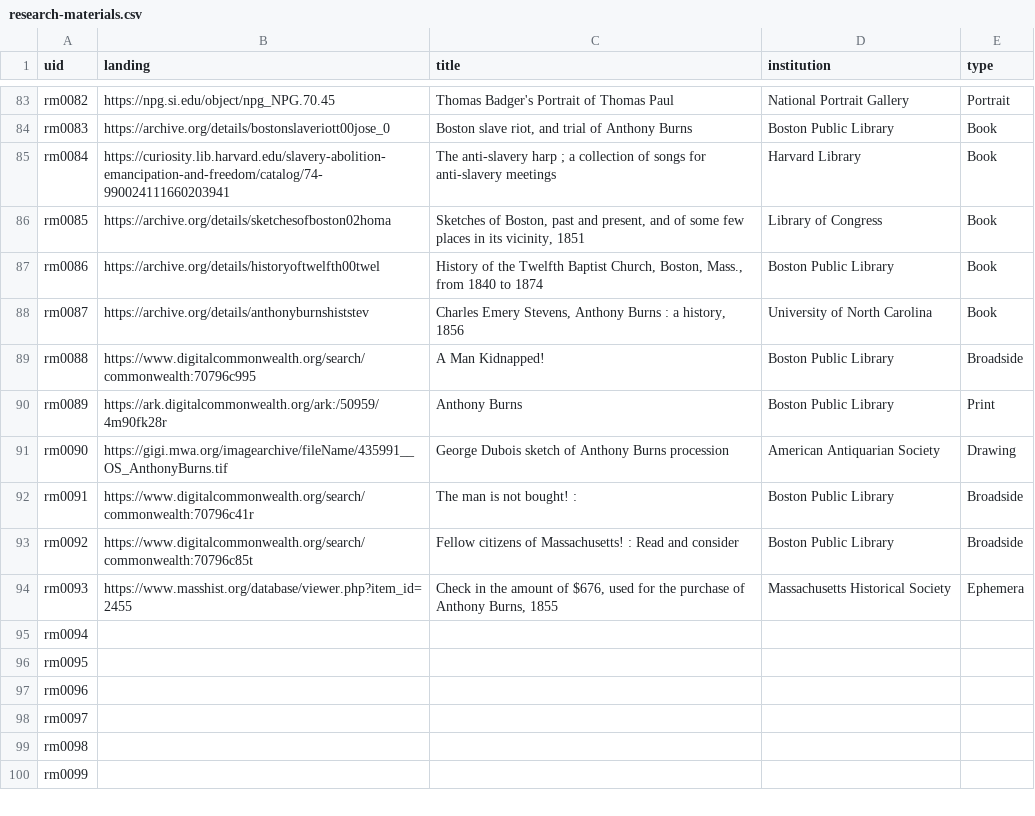
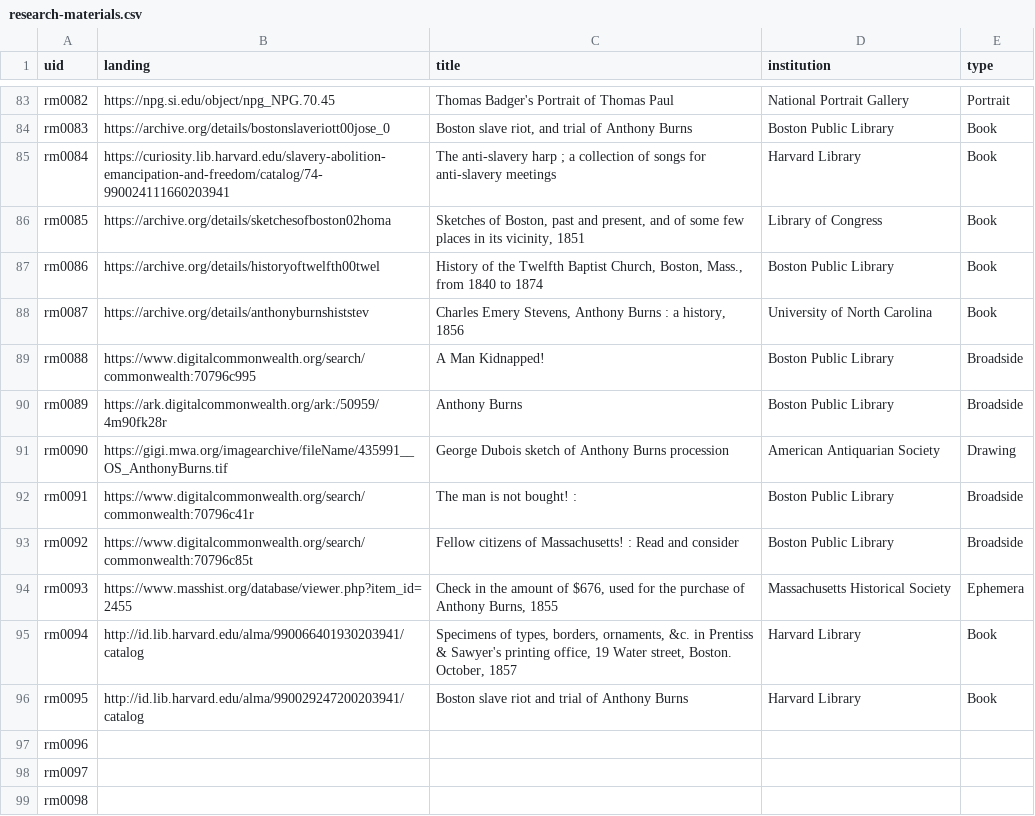
Before and after one commit to HarvardMapCollection/historic-black-boston-data, a CSV file: hmc-created/app/research-materials.csv, drawn as a sheet; only a part is shown, gaps mark what is left out; the shorter side is filled out with more unchanged rows.

```diff
--- a/hmc-created/app/research-materials.csv
+++ b/hmc-created/app/research-materials.csv
@@ -90,3 +90,3 @@ rm0087,https://archive.org/details/anthonyburnshiststev,"Charles Emery Stevens,
 rm0088,https://www.digitalcommonwealth.org/search/commonwealth:70796c995,A Man Kidnapped!,Boston Public Library,Broadside
-rm0089,https://ark.digitalcommonwealth.org/ark:/50959/4m90fk28r,Anthony Burns,Boston Public Library,Print
+rm0089,https://ark.digitalcommonwealth.org/ark:/50959/4m90fk28r,Anthony Burns,Boston Public Library,Broadside
 rm0090,https://gigi.mwa.org/imagearchive/fileName/435991__OS_AnthonyBurns.tif,George Dubois sketch of Anthony Burns procession,American Antiquarian Society,Drawing
@@ -95,4 +95,4 @@ rm0092,https://www.digitalcommonwealth.org/search/commonwealth:70796c85t,Fellow
 rm0093,https://www.masshist.org/database/viewer.php?item_id=2455,"Check in the amount of $676, used for the purchase of Anthony Burns, 1855 ",Massachusetts Historical Society,Ephemera
-rm0094,,,,
-rm0095,,,,
+rm0094,http://id.lib.harvard.edu/alma/990066401930203941/catalog,"Specimens of types, borders, ornaments, &c. in Prentiss & Sawyer's printing office, 19 Water street, Boston. October, 1857",Harvard Library,Book
+rm0095,http://id.lib.harvard.edu/alma/990029247200203941/catalog,Boston slave riot and trial of Anthony Burns,Harvard Library,Book
 rm0096,,,,
```
Also changed, not shown: hmc-created/app/methods-images.csv, hmc-created/app/pois.csv, 2 other files.
